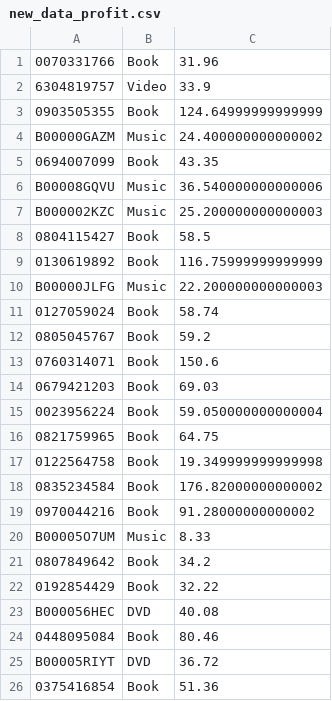
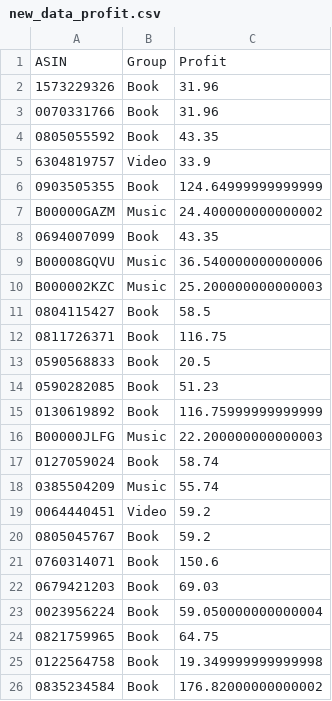
Before and after one commit to coder-zs-cse/PS12-Graphilic, a CSV file: Data/new_data_profit.csv, drawn as a sheet; only a part is shown; the shorter side is filled out with more unchanged rows; the diff names each change by its address in the sheet, - before the commit and + after, or states it on an @@ line.

```diff
--- a/Data/new_data_profit.csv
+++ b/Data/new_data_profit.csv
+row 1: ASIN | Group | Profit
+row 2: 1573229326 | Book | 31.96
+row 4: 0805055592 | Book | 43.35
+row 12: 0811726371 | Book | 116.75
+row 13: 0590568833 | Book | 20.5
+row 14: 0590282085 | Book | 51.23
+row 18: 0385504209 | Music | 55.74
+row 19: 0064440451 | Video | 59.2
```
Also changed, not shown: 1 other file.
